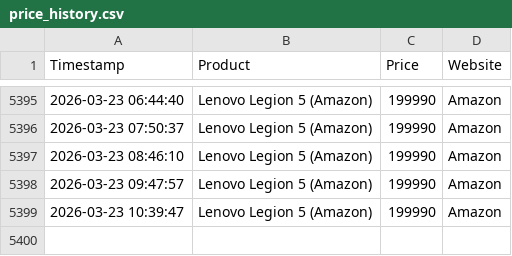
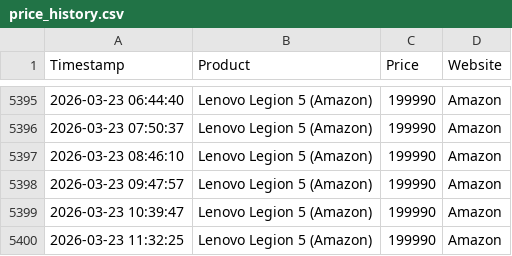
Before and after one commit to panthu13147/price-bot, a CSV file: price_history.csv, drawn as a sheet; only a part is shown, gaps mark what is left out.

```diff
--- a/price_history.csv
+++ b/price_history.csv
@@ -5399 +5399,2 @@ Timestamp,Product,Price,Website
 2026-03-23 10:39:47,Lenovo Legion 5 (Amazon),199990,Amazon
+2026-03-23 11:32:25,Lenovo Legion 5 (Amazon),199990,Amazon
```
